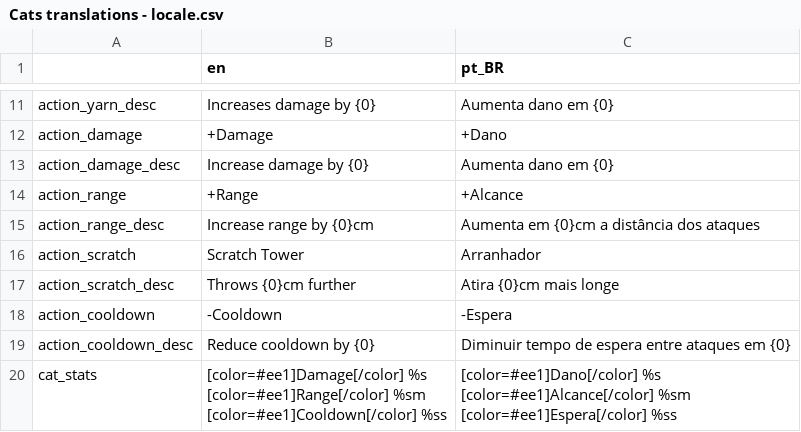
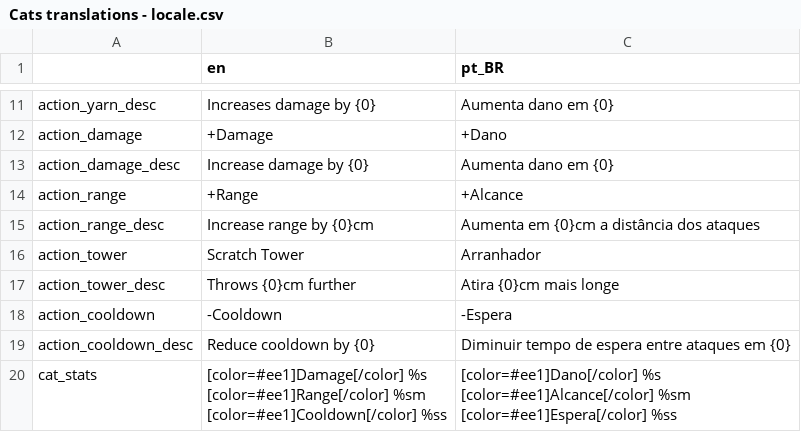
Before and after one commit to vibrunazo/godot-cats, a CSV file: locale/Cats translations - locale.csv, drawn as a sheet; only a part is shown, gaps mark what is left out.

Commit message:
teacup translation, update stats on upgrade on mobile

```diff
--- a/locale/Cats translations - locale.csv
+++ b/locale/Cats translations - locale.csv
@@ -15,4 +15,4 @@ action_range,+Range,+Alcance
 action_range_desc,Increase range by {0}cm,Aumenta em {0}cm a distância dos ataques
-action_scratch,Scratch Tower,Arranhador
-action_scratch_desc,Throws {0}cm further,Atira {0}cm mais longe
+action_tower,Scratch Tower,Arranhador
+action_tower_desc,Throws {0}cm further,Atira {0}cm mais longe
 action_cooldown,-Cooldown,-Espera
```
Also changed, not shown: 2 other files.
